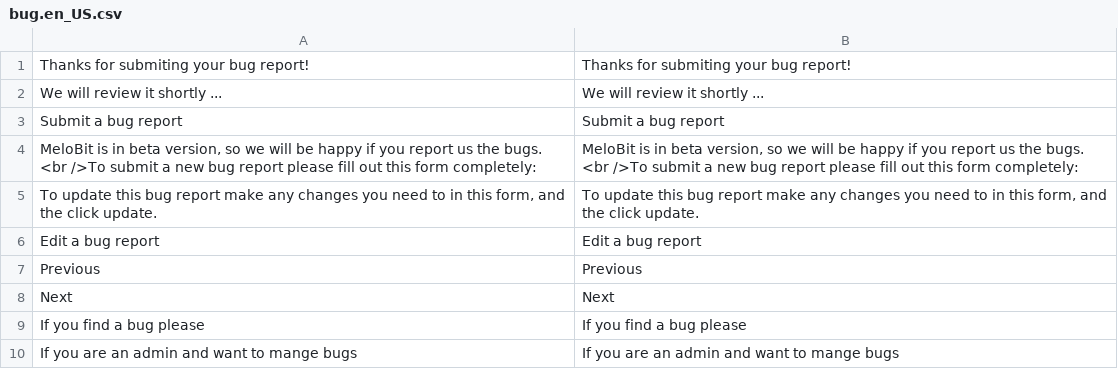
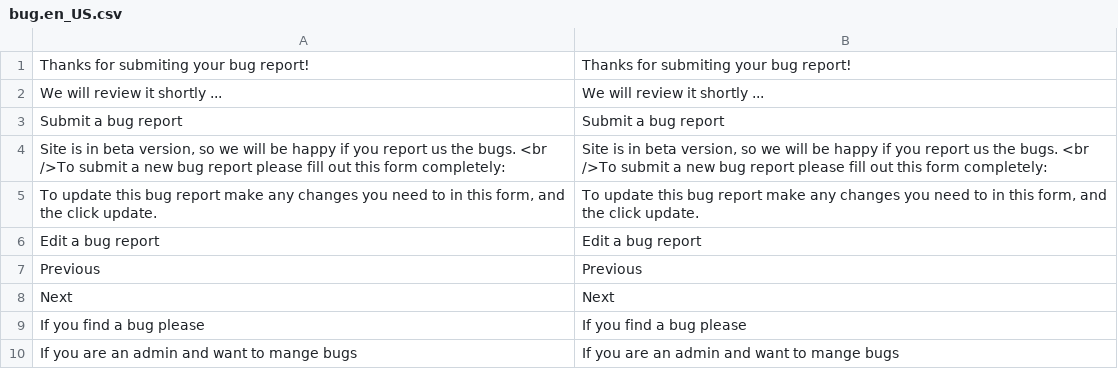
Before and after one commit to hamidreza-s/MeloBit, a CSV file: application/lang/default/bug.en_US.csv, drawn as a sheet; only a part is shown.

```diff
--- a/application/lang/default/bug.en_US.csv
+++ b/application/lang/default/bug.en_US.csv
@@ -3,3 +3,3 @@
 "Submit a bug report";"Submit a bug report"
-"MeloBit is in beta version, so we will be happy if you report us the bugs. <br />To submit a new bug report please fill out this form completely:";"MeloBit is in beta version, so we will be happy if you report us the bugs. <br />To submit a new bug report please fill out this form completely:"
+"Site is in beta version, so we will be happy if you report us the bugs. <br />To submit a new bug report please fill out this form completely:";"Site is in beta version, so we will be happy if you report us the bugs. <br />To submit a new bug report please fill out this form completely:"
 "To update this bug report make any changes you need to in this form, and the click update.";"To update this bug report make any changes you need to in this form, and the click update."
```
Also changed, not shown: application/lang/default/bug.fa_IR.csv, application/lang/sms/order.en_US.csv, 9 other files.
